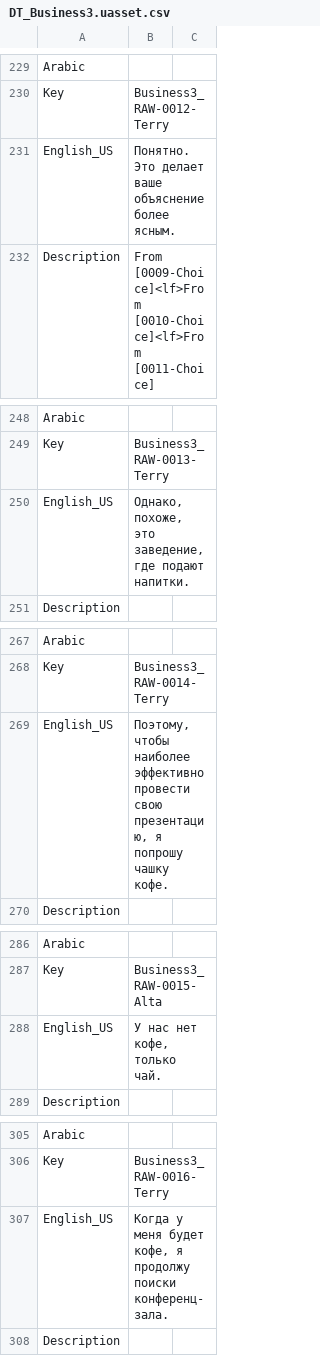
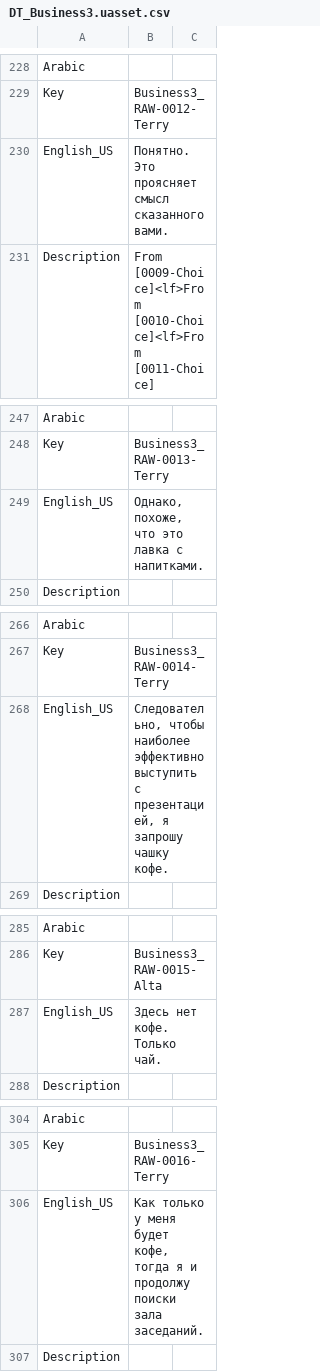
Before and after one commit to Dontaz/Wanderstop-RU, a CSV file: ru_files/TheClearing/Content/Data/Dialogue/Localization/DT_Business3.uasset.csv, drawn as a sheet; only a part is shown, gaps mark what is left out; the diff covers the shown part only.

```diff
--- a/ru_files/TheClearing/Content/Data/Dialogue/Localization/DT_Business3.uasset.csv
+++ b/ru_files/TheClearing/Content/Data/Dialogue/Localization/DT_Business3.uasset.csv
@@ -230,3 +229,3 @@ Arabic,,
 Key,Business3_RAW-0012-Terry,
-English_US,Понятно. Это делает ваше объяснение более ясным.,
+English_US,Понятно. Это проясняет смысл сказанного вами.,
 Description,From [0009-Choice]<lf>From [0010-Choice]<lf>From [0011-Choice],
@@ -249,3 +248,3 @@ Arabic,,
 Key,Business3_RAW-0013-Terry,
-English_US,"Однако, похоже, это заведение, где подают напитки.",
+English_US,"Однако, похоже, что это лавка с напитками.",
 Description,,
@@ -268,3 +267,3 @@ Arabic,,
 Key,Business3_RAW-0014-Terry,
-English_US,"Поэтому, чтобы наиболее эффективно провести свою презентацию, я попрошу чашку кофе.",
+English_US,"Следовательно, чтобы наиболее эффективно выступить с презентацией, я запрошу чашку кофе.",
 Description,,
@@ -287,3 +286,3 @@ Arabic,,
 Key,Business3_RAW-0015-Alta,
-English_US,"У нас нет кофе, только чай.",
+English_US,Здесь нет кофе. Только чай.,
 Description,,
@@ -306,3 +305,3 @@ Arabic,,
 Key,Business3_RAW-0016-Terry,
-English_US,"Когда у меня будет кофе, я продолжу поиски конференц-зала.",
+English_US,"Как только у меня будет кофе, тогда я и продолжу поиски зала заседаний.",
 Description,,
```
Also changed, not shown: 1 removed row and 116 edited cells elsewhere in this file.
